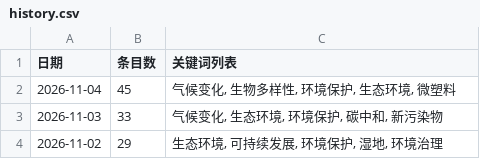
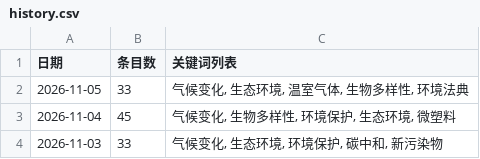
Before and after one commit to black15647/hotspot-radar, a CSV file: docs/data/history.csv, drawn as a sheet; only a part is shown; the shorter side is filled out with more unchanged rows.

```diff
--- a/docs/data/history.csv
+++ b/docs/data/history.csv
@@ -1,2 +1,3 @@
 日期,条目数,关键词列表
+2026-11-05,33,"气候变化, 生态环境, 温室气体, 生物多样性, 环境法典"
 2026-11-04,45,"气候变化, 生物多样性, 环境保护, 生态环境, 微塑料"
```
Also changed, not shown: 11 other files.
